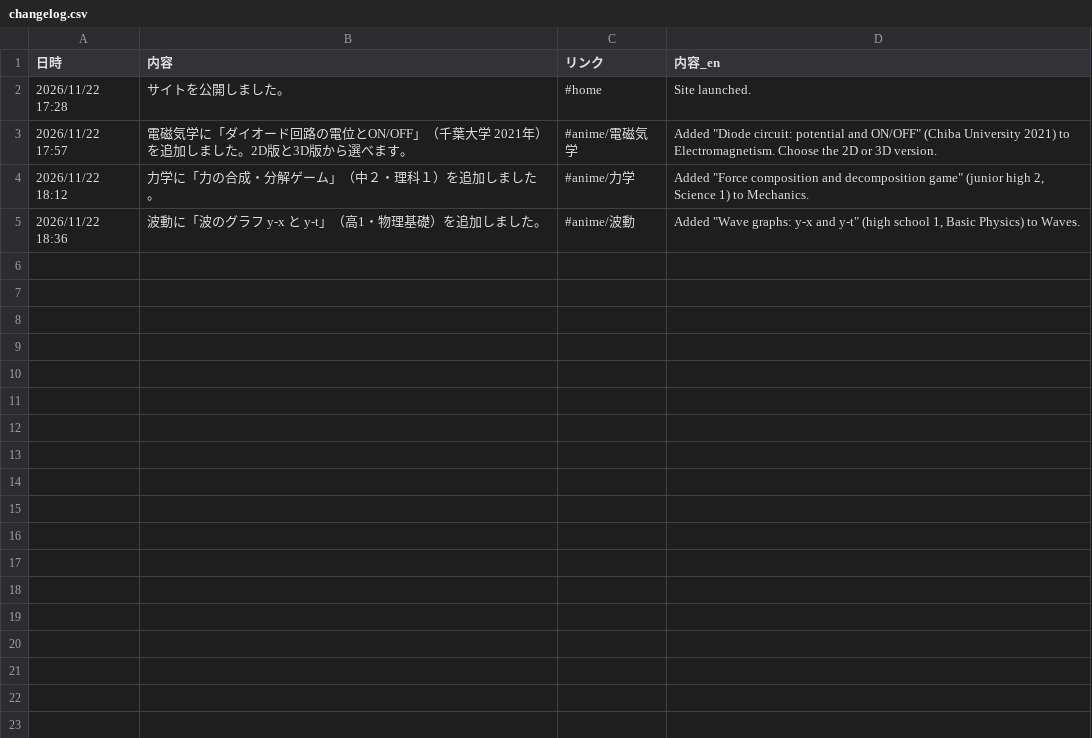
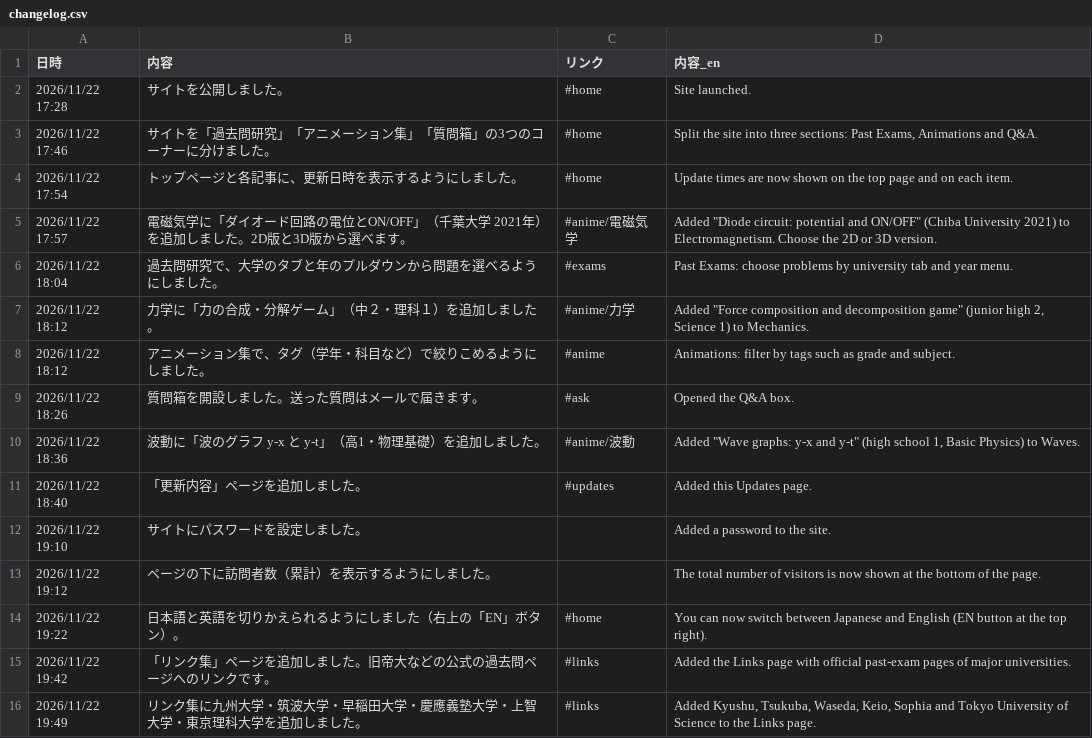
Before and after one commit to makanon512121-hub/physics, a CSV file: changelog.csv, drawn as a sheet; the diff names each change by its address in the sheet, - before the commit and + after, or states it on an @@ line.

```diff
--- a/changelog.csv
+++ b/changelog.csv
+row 3: 2026/11/22 17:46 | サイトを「過去問研究」「アニメーション集」「質問箱」の3つのコーナーに分けました。 | #home | Split the site into three sections: Past Exams, Animations and Q&A.
+row 4: 2026/11/22 17:54 | トップページと各記事に、更新日時を表示するようにしました。 | #home | Update times are now shown on the top page and on each item.
+row 6: 2026/11/22 18:04 | 過去問研究で、大学のタブと年のプルダウンから問題を選べるようにしました。 | #exams | Past Exams: choose problems by university tab and year menu.
+row 8: 2026/11/22 18:12 | アニメーション集で、タグ（学年・科目など）で絞りこめるようにしました。 | #anime | Animations: filter by tags such as grade and subject.
+row 9: 2026/11/22 18:26 | 質問箱を開設しました。送った質問はメールで届きます。 | #ask | Opened the Q&A box.
+row 11: 2026/11/22 18:40 | 「更新内容」ページを追加しました。 | #updates | Added this Updates page.
+row 12: 2026/11/22 19:10 | サイトにパスワードを設定しました。 |  | Added a password to the site.
+row 13: 2026/11/22 19:12 | ページの下に訪問者数（累計）を表示するようにしました。 |  | The total number of visitors is now shown at the bottom of the page.
+row 14: 2026/11/22 19:22 | 日本語と英語を切りかえられるようにしました（右上の「EN」ボタン）。 | #home | You can now switch between Japanese and English (EN button at the top right).
+row 15: 2026/11/22 19:42 | 「リンク集」ページを追加しました。旧帝大などの公式の過去問ページへのリンクです。 | #links | Added the Links page with official past-exam pages of major universities.
+row 16: 2026/11/22 19:49 | リンク集に九州大学・筑波大学・早稲田大学・慶應義塾大学・上智大学・東京理科大学を追加しました。 | #links | Added Kyushu, Tsukuba, Waseda, Keio, Sophia and Tokyo University of Science to the Links page.
```
